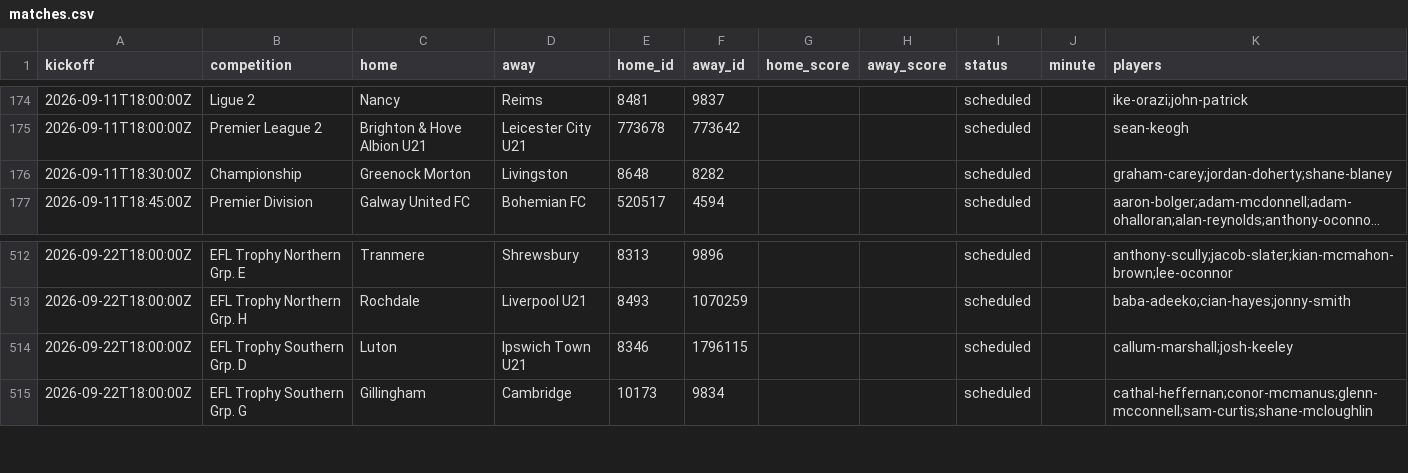
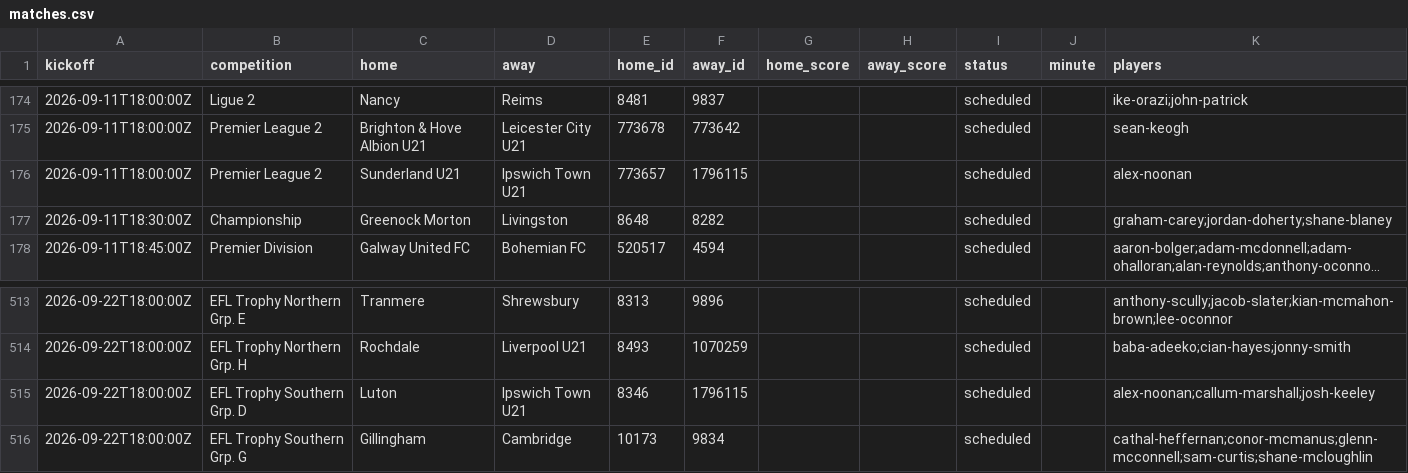
Before and after one commit to JustPatrickG/footballers.ie, a CSV file: data/api/matches.csv, drawn as a sheet; only a part is shown, gaps mark what is left out; long unchanged cells end in ….

```diff
--- a/data/api/matches.csv
+++ b/data/api/matches.csv
@@ -175,2 +175,3 @@ kickoff,competition,home,away,home_id,away_id,home_score,away_score,status,minut
 2026-09-11T18:00:00Z,Premier League 2,Brighton & Hove Albion U21,Leicester City U21,773678,773642,,,scheduled,,sean-keogh
+2026-09-11T18:00:00Z,Premier League 2,Sunderland U21,Ipswich Town U21,773657,1796115,,,scheduled,,alex-noonan
 2026-09-11T18:30:00Z,Championship,Greenock Morton,Livingston,8648,8282,,,scheduled,,graham-carey;jordan-doherty;shane-blaney
@@ -513,3 +514,3 @@ kickoff,competition,home,away,home_id,away_id,home_score,away_score,status,minut
 2026-09-22T18:00:00Z,EFL Trophy Northern Grp. H,Rochdale,Liverpool U21,8493,1070259,,,scheduled,,baba-adeeko;cian-hayes;jonny-smith
-2026-09-22T18:00:00Z,EFL Trophy Southern Grp. D,Luton,Ipswich Town U21,8346,1796115,,,scheduled,,callum-marshall;josh-keeley
+2026-09-22T18:00:00Z,EFL Trophy Southern Grp. D,Luton,Ipswich Town U21,8346,1796115,,,scheduled,,alex-noonan;callum-marshall;josh-keeley
 2026-09-22T18:00:00Z,EFL Trophy Southern Grp. G,Gillingham,Cambridge,10173,9834,,,scheduled,,cathal-heffernan;conor-mcmanus;glenn-mcconnell;sam-curtis;shane-mcloughlin
```
Also changed, not shown: data/api/lineups.csv, data/api/match_events.csv, 5 other files.
